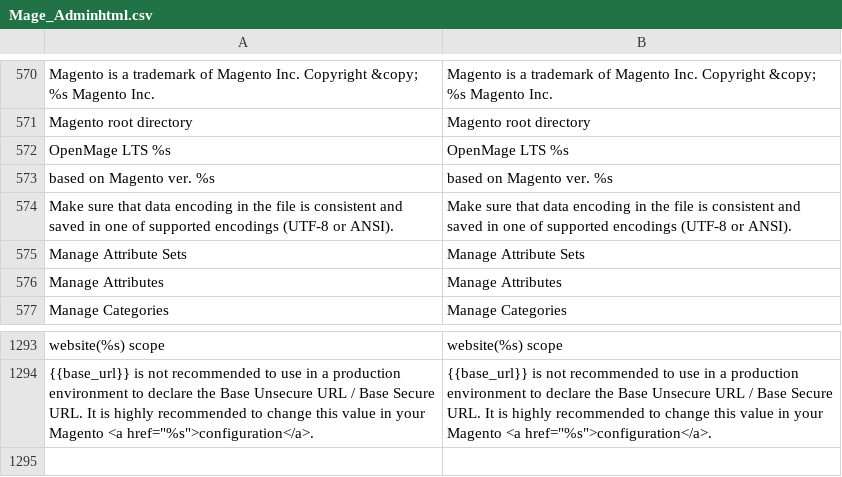
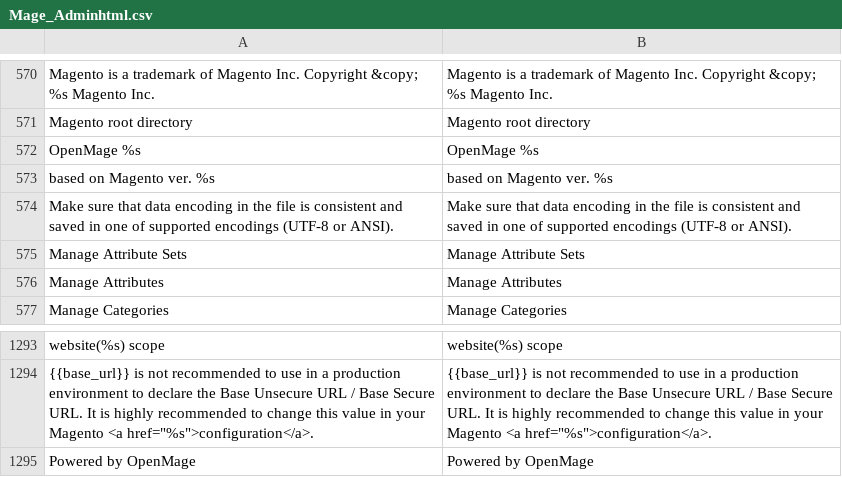
Before and after one commit to randallelliott714/magento, a CSV file: app/locale/en_US/Mage_Adminhtml.csv, drawn as a sheet; only a part is shown, gaps mark what is left out.

Commit message:
Update admin login and reset password pages (#1618)

```diff
--- a/app/locale/en_US/Mage_Adminhtml.csv
+++ b/app/locale/en_US/Mage_Adminhtml.csv
@@ -571,3 +571,3 @@
 "Magento root directory","Magento root directory"
-"OpenMage LTS %s","OpenMage LTS %s"
+"OpenMage %s","OpenMage %s"
 "based on Magento ver. %s","based on Magento ver. %s"
@@ -1294 +1294,2 @@
 "{{base_url}} is not recommended to use in a production environment to declare the Base Unsecure URL / Base Secure URL. It is highly recommended to change this value in your Magento <a href=""%s"">configuration</a>.","{{base_url}} is not recommended to use in a production environment to declare the Base Unsecure URL / Base Secure URL. It is highly recommended to change this value in your Magento <a href=""%s"">configuration</a>."
+"Powered by OpenMage","Powered by OpenMage"
```
Also changed, not shown: 7 other files.
